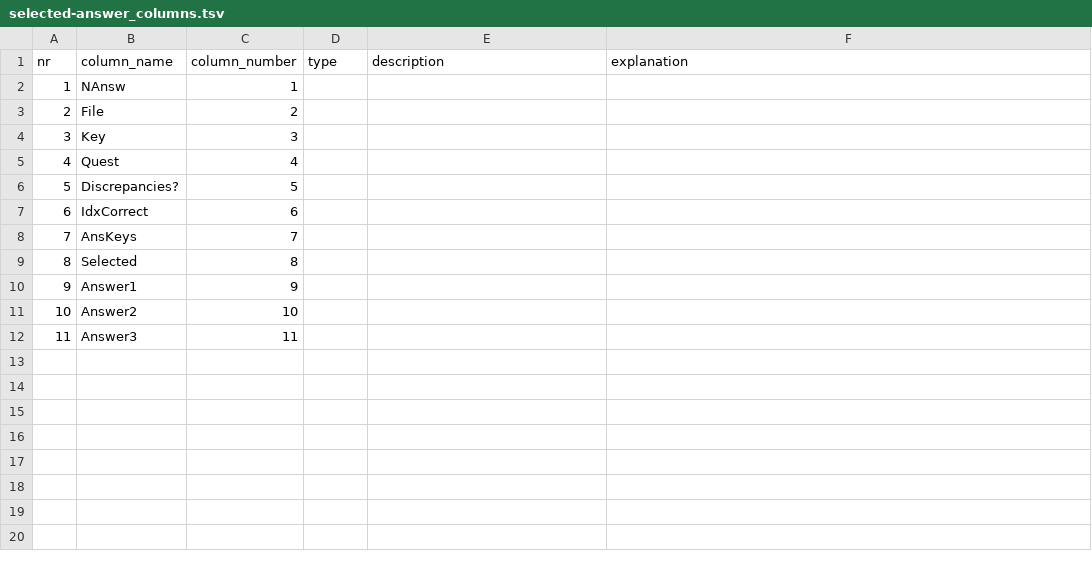
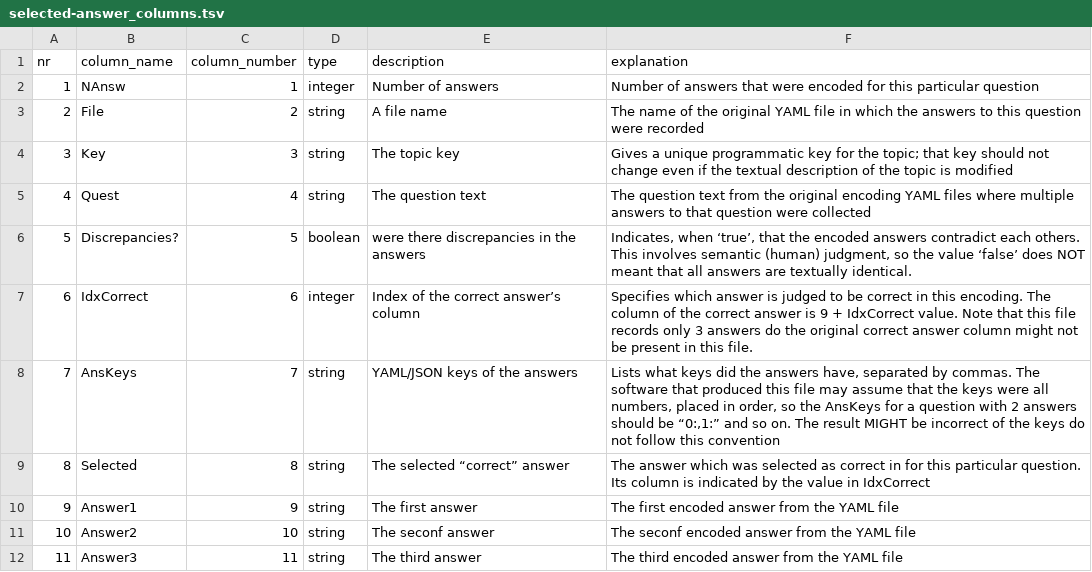
Before and after one commit to daemoncost/Journal-Research-Data-Policy, a TSV file: data/analysis/saulius-generate-overview/doc/selected-answer_columns.tsv, drawn as a sheet.

Commit message:
Adding column descritions of the "doc/selected-answer_columns.tsv" file.

```diff
--- a/data/analysis/saulius-generate-overview/doc/selected-answer_columns.tsv
+++ b/data/analysis/saulius-generate-overview/doc/selected-answer_columns.tsv
@@ -1,12 +1,12 @@
 nr	column_name	column_number	type	description	explanation
-1	NAnsw	1			
-2	File	2			
-3	Key	3			
-4	Quest	4			
-5	Discrepancies?	5			
-6	IdxCorrect	6			
-7	AnsKeys	7			
-8	Selected	8			
-9	Answer1	9			
-10	Answer2	10			
-11	Answer3	11			
+1	NAnsw	1	integer	Number of answers	Number of answers that were encoded for this particular question
+2	File	2	string	A file name	The name of the original YAML file in which the answers to this question were recorded
+3	Key	3	string	The topic key	Gives a unique programmatic key for the topic; that key should not change even if the textual description of the topic is modified
+4	Quest	4	string	The question text	The question text from the original encoding YAML files where multiple answers to that question were collected
+5	Discrepancies?	5	boolean	were there discrepancies in the answers	Indicates, when ‘true’, that the encoded answers contradict each others. This involves semantic (human) judgment, so the value ‘false’ does NOT meant that all answers are textually identical.
+6	IdxCorrect	6	integer	Index of the correct answer’s column	Specifies which answer is judged to be correct in this encoding. The column of the correct answer is 9 + IdxCorrect value. Note that this file records only 3 answers do the original correct answer column might not be present in this file.
+7	AnsKeys	7	string	YAML/JSON keys of the answers	Lists what keys did the answers have, separated by commas. The software that produced this file may assume that the keys were all numbers, placed in order, so the AnsKeys for a question with 2 answers should be “0:,1:” and so on. The result MIGHT be incorrect of the keys do not follow this convention
+8	Selected	8	string	The selected “correct” answer	The answer which was selected as correct in for this particular question. Its column is indicated by the value in IdxCorrect
+9	Answer1	9	string	The first answer	The first encoded answer from the YAML file
+10	Answer2	10	string	The seconf answer	The seconf encoded answer from the YAML file
+11	Answer3	11	string	The third answer	The third encoded answer from the YAML file
```
